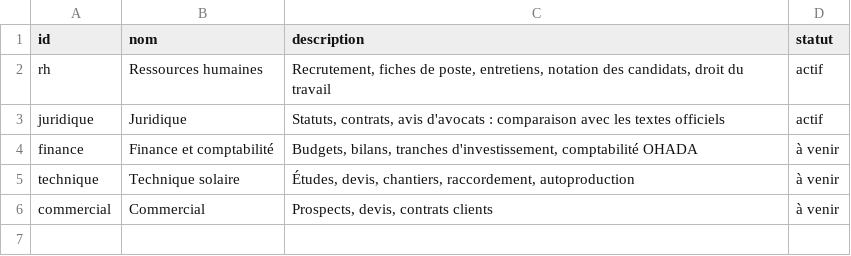
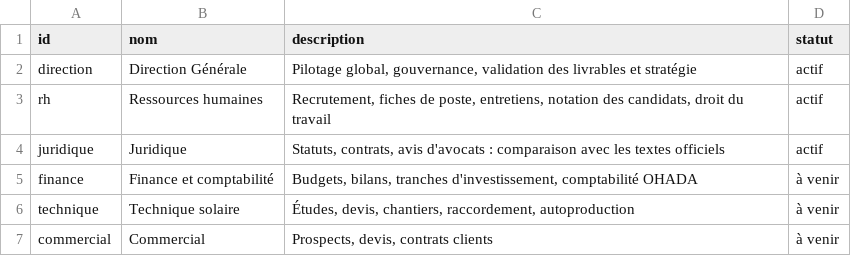
Before and after one commit to ossimiossimiwilliam10-cyber/simulation-william, a CSV file: donnees/gestion-poles.csv, drawn as a sheet; the diff names each change by its address in the sheet, - before the commit and + after, or states it on an @@ line.

```diff
--- a/donnees/gestion-poles.csv
+++ b/donnees/gestion-poles.csv
+row 2: direction | Direction Générale | Pilotage global, gouvernance, validation des livrables et stratégie | actif
```
Also changed, not shown: etat/gestion-config.csv, etat/gestion-documents.csv, 13 other files.
